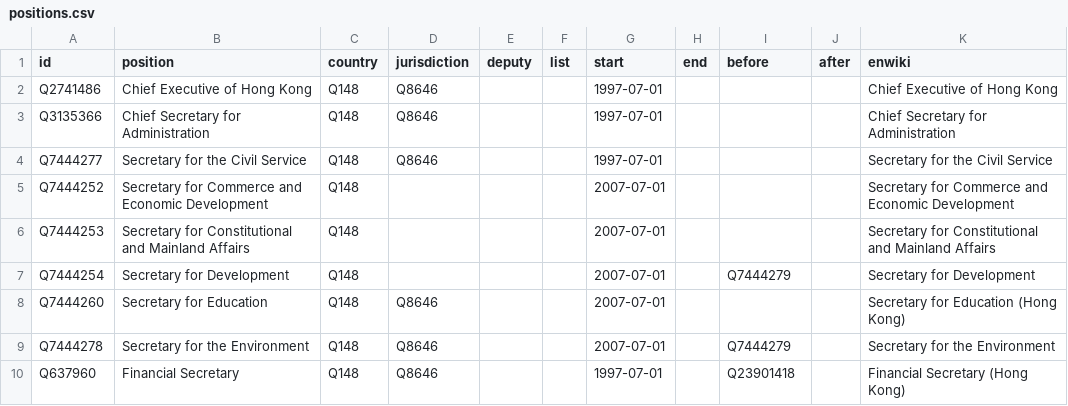
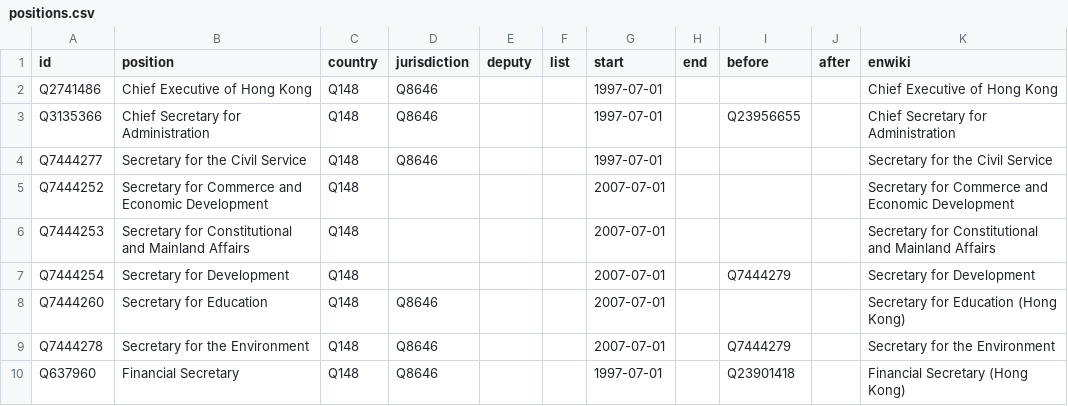
Before and after one commit to every-politician-scrapers/hong-kong, a CSV file: html/positions.csv, drawn as a sheet; only a part is shown.

```diff
--- a/html/positions.csv
+++ b/html/positions.csv
@@ -2,3 +2,3 @@ id,position,country,jurisdiction,deputy,list,start,end,before,after,enwiki
 Q2741486,Chief Executive of Hong Kong,Q148,Q8646,,,1997-07-01,,,,Chief Executive of Hong Kong
-Q3135366,Chief Secretary for Administration,Q148,Q8646,,,1997-07-01,,,,Chief Secretary for Administration
+Q3135366,Chief Secretary for Administration,Q148,Q8646,,,1997-07-01,,Q23956655,,Chief Secretary for Administration
 Q7444277,Secretary for the Civil Service,Q148,Q8646,,,1997-07-01,,,,Secretary for the Civil Service
```
Also changed, not shown: html/holders21.csv.
